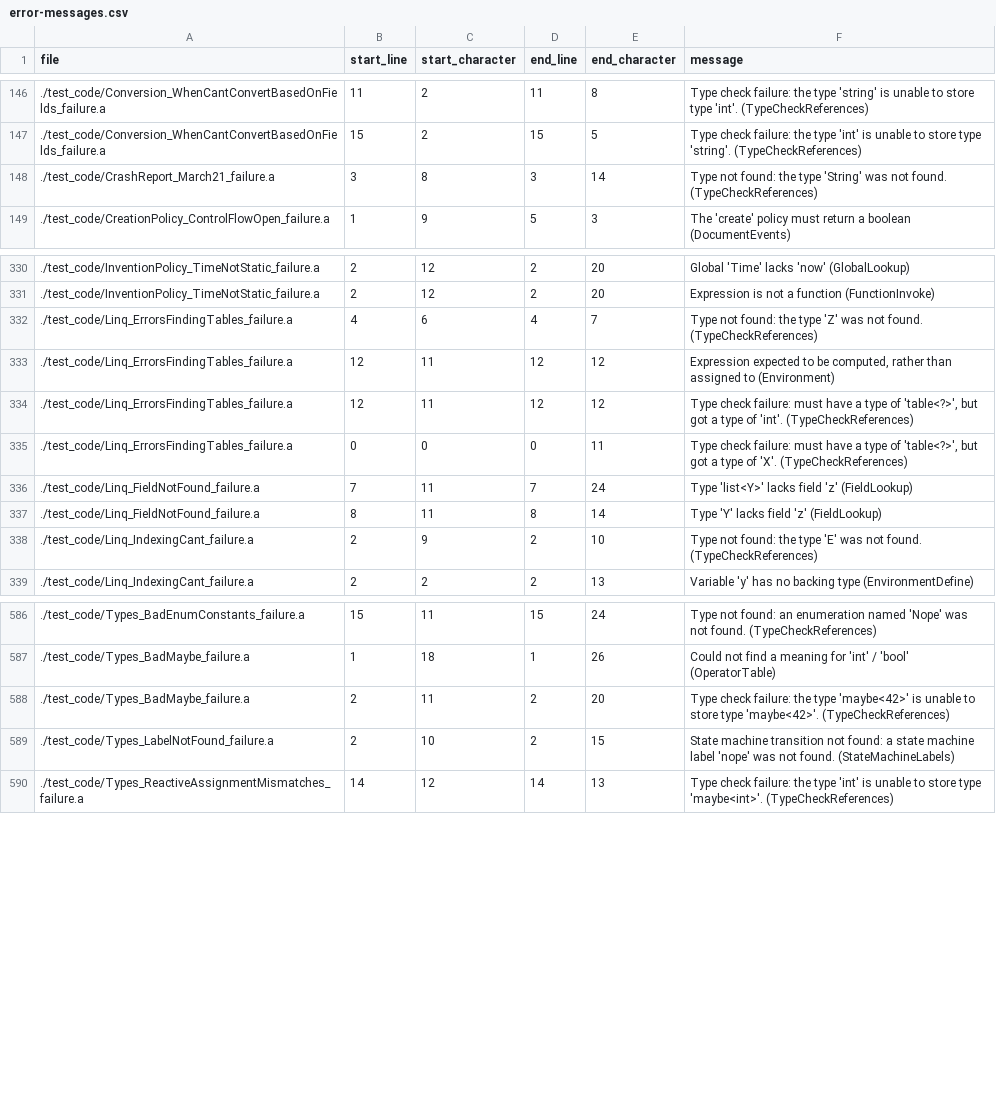
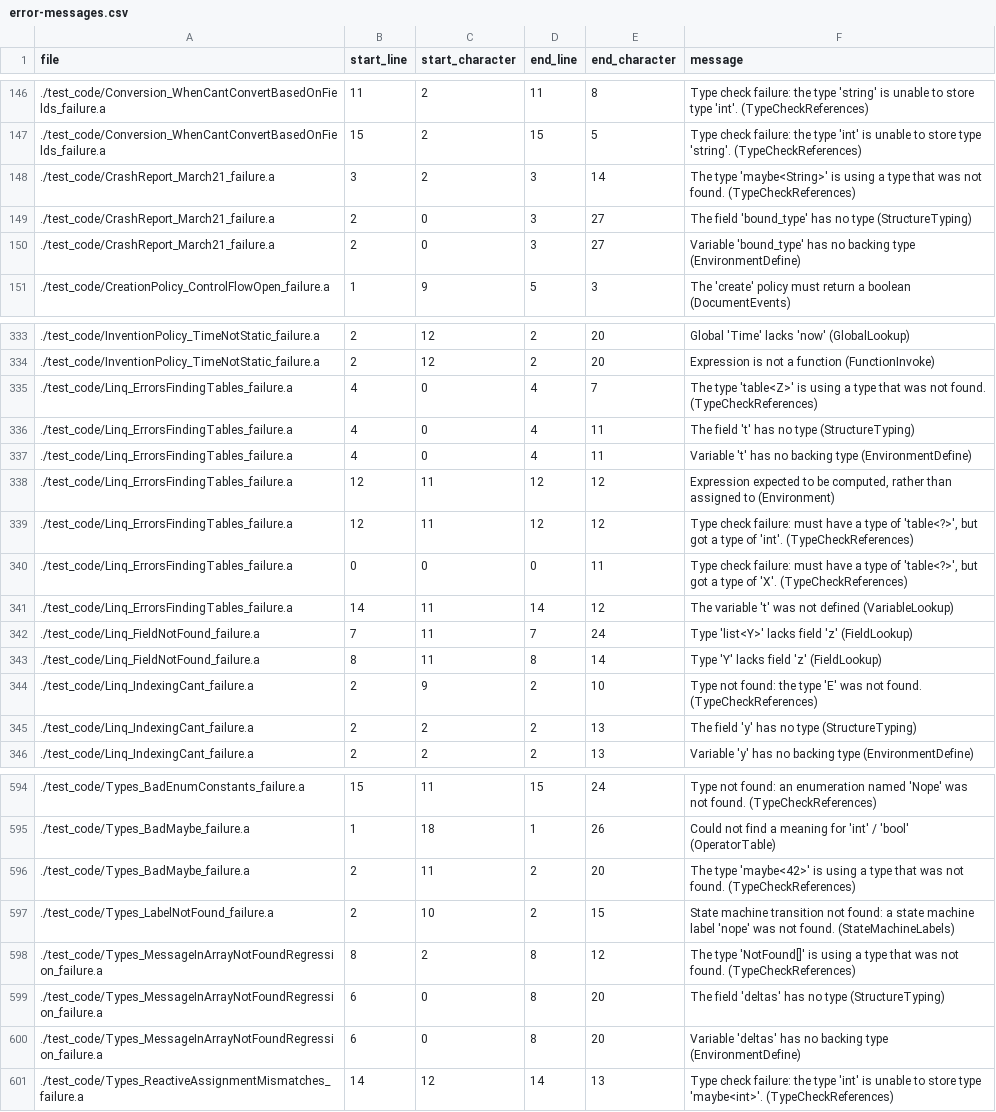
Before and after one commit to mathgladiator/adama-lang, a CSV file: core/error-messages.csv, drawn as a sheet; only a part is shown, gaps mark what is left out; the diff covers the shown part only.

Commit message:
Add a test to validate #135 exists, and then fix it (serious resolve bug)
Whoops

```diff
--- a/core/error-messages.csv
+++ b/core/error-messages.csv
@@ -147,3 +147,5 @@ file,start_line,start_character,end_line,end_character,message
 ./test_code/Conversion_WhenCantConvertBasedOnFields_failure.a,15,2,15,5,"Type check failure: the type 'int' is unable to store type 'string'. (TypeCheckReferences)"
-./test_code/CrashReport_March21_failure.a,3,8,3,14,"Type not found: the type 'String' was not found. (TypeCheckReferences)"
+./test_code/CrashReport_March21_failure.a,3,2,3,14,"The type 'maybe<String>' is using a type that was not found. (TypeCheckReferences)"
+./test_code/CrashReport_March21_failure.a,2,0,3,27,"The field 'bound_type' has no type (StructureTyping)"
+./test_code/CrashReport_March21_failure.a,2,0,3,27,"Variable 'bound_type' has no backing type (EnvironmentDefine)"
 ./test_code/CreationPolicy_ControlFlowOpen_failure.a,1,9,5,3,"The 'create' policy must return a boolean (DocumentEvents)"
@@ -331,3 +334,5 @@ file,start_line,start_character,end_line,end_character,message
 ./test_code/InventionPolicy_TimeNotStatic_failure.a,2,12,2,20,"Expression is not a function (FunctionInvoke)"
-./test_code/Linq_ErrorsFindingTables_failure.a,4,6,4,7,"Type not found: the type 'Z' was not found. (TypeCheckReferences)"
+./test_code/Linq_ErrorsFindingTables_failure.a,4,0,4,7,"The type 'table<Z>' is using a type that was not found. (TypeCheckReferences)"
+./test_code/Linq_ErrorsFindingTables_failure.a,4,0,4,11,"The field 't' has no type (StructureTyping)"
+./test_code/Linq_ErrorsFindingTables_failure.a,4,0,4,11,"Variable 't' has no backing type (EnvironmentDefine)"
 ./test_code/Linq_ErrorsFindingTables_failure.a,12,11,12,12,"Expression expected to be computed, rather than assigned to (Environment)"
@@ -335,2 +340,3 @@ file,start_line,start_character,end_line,end_character,message
 ./test_code/Linq_ErrorsFindingTables_failure.a,0,0,0,11,"Type check failure: must have a type of 'table<?>', but got a type of 'X'. (TypeCheckReferences)"
+./test_code/Linq_ErrorsFindingTables_failure.a,14,11,14,12,"The variable 't' was not defined (VariableLookup)"
 ./test_code/Linq_FieldNotFound_failure.a,7,11,7,24,"Type 'list<Y>' lacks field 'z' (FieldLookup)"
@@ -338,2 +344,3 @@ file,start_line,start_character,end_line,end_character,message
 ./test_code/Linq_IndexingCant_failure.a,2,9,2,10,"Type not found: the type 'E' was not found. (TypeCheckReferences)"
+./test_code/Linq_IndexingCant_failure.a,2,2,2,13,"The field 'y' has no type (StructureTyping)"
 ./test_code/Linq_IndexingCant_failure.a,2,2,2,13,"Variable 'y' has no backing type (EnvironmentDefine)"
@@ -587,4 +595,7 @@ file,start_line,start_character,end_line,end_character,message
 ./test_code/Types_BadMaybe_failure.a,1,18,1,26,"Could not find a meaning for 'int' / 'bool' (OperatorTable)"
-./test_code/Types_BadMaybe_failure.a,2,11,2,20,"Type check failure: the type 'maybe<42>' is unable to store type 'maybe<42>'. (TypeCheckReferences)"
+./test_code/Types_BadMaybe_failure.a,2,11,2,20,"The type 'maybe<42>' is using a type that was not found. (TypeCheckReferences)"
 ./test_code/Types_LabelNotFound_failure.a,2,10,2,15,"State machine transition not found: a state machine label 'nope' was not found. (StateMachineLabels)"
+./test_code/Types_MessageInArrayNotFoundRegression_failure.a,8,2,8,12,"The type 'NotFound[]' is using a type that was not found. (TypeCheckReferences)"
+./test_code/Types_MessageInArrayNotFoundRegression_failure.a,6,0,8,20,"The field 'deltas' has no type (StructureTyping)"
+./test_code/Types_MessageInArrayNotFoundRegression_failure.a,6,0,8,20,"Variable 'deltas' has no backing type (EnvironmentDefine)"
 ./test_code/Types_ReactiveAssignmentMismatches_failure.a,14,12,14,13,"Type check failure: the type 'int' is unable to store type 'maybe<int>'. (TypeCheckReferences)"
```
Also changed, not shown: 2 added rows and 2 edited cells elsewhere in this file, 10 other files.
